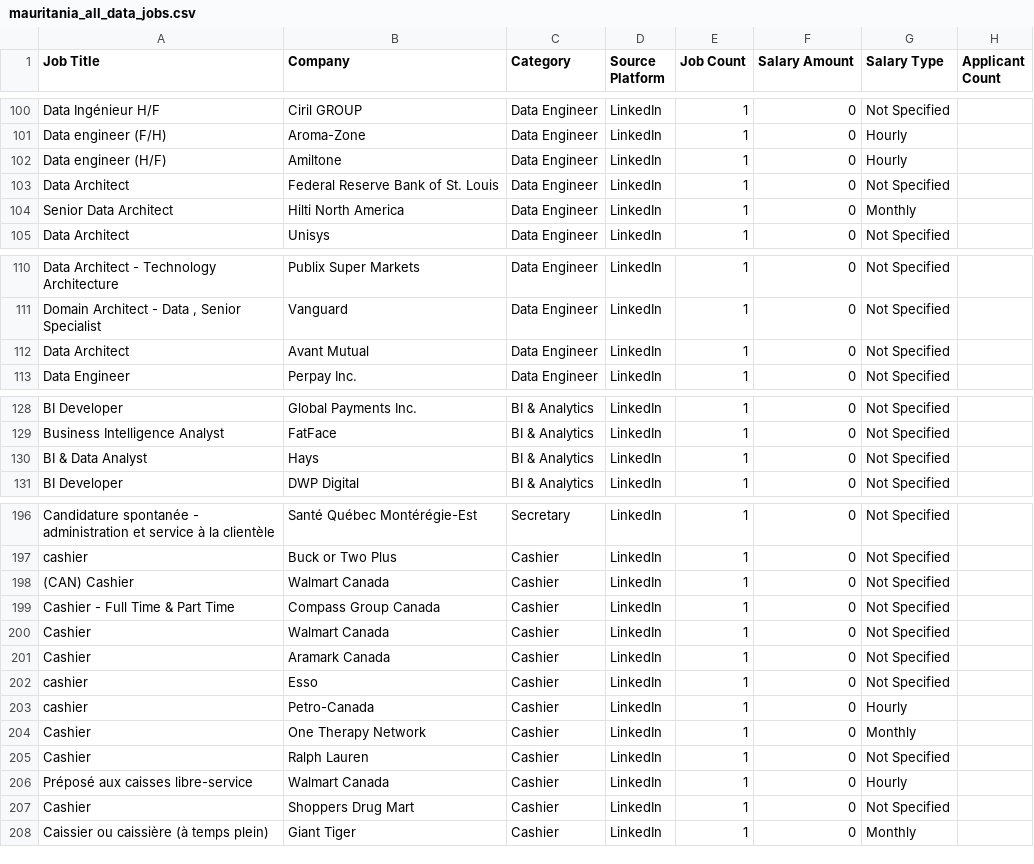
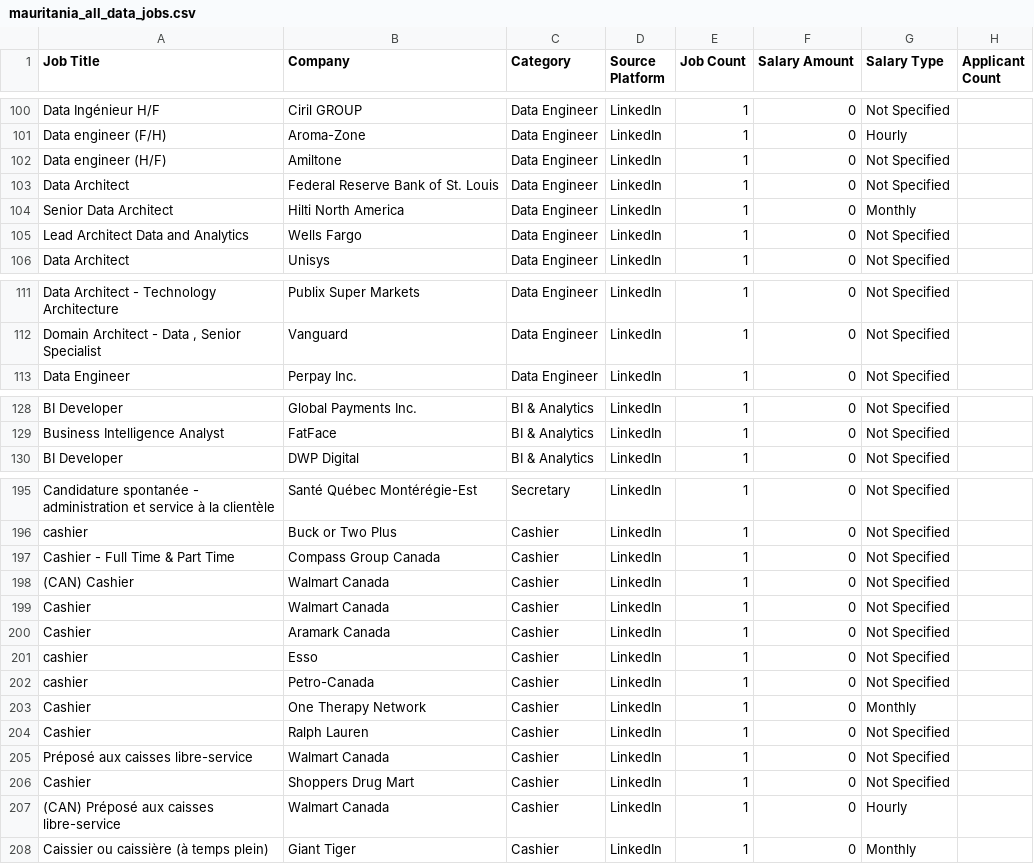
Before and after one commit to mohsinbaouba7-eng/mauritania-job-tracker, a CSV file: mauritania_all_data_jobs.csv, drawn as a sheet; only a part is shown, gaps mark what is left out; the diff covers the shown part only.

```diff
--- a/mauritania_all_data_jobs.csv
+++ b/mauritania_all_data_jobs.csv
@@ -101,5 +101,6 @@ Data Ingénieur H/F,Ciril GROUP,Data Engineer,LinkedIn,1,0,Not Specified,
 Data engineer (F/H),Aroma-Zone,Data Engineer,LinkedIn,1,0,Hourly,
-Data engineer (H/F),Amiltone,Data Engineer,LinkedIn,1,0,Hourly,
+Data engineer (H/F),Amiltone,Data Engineer,LinkedIn,1,0,Not Specified,
 Data Architect,Federal Reserve Bank of St. Louis,Data Engineer,LinkedIn,1,0,Not Specified,
 Senior Data Architect,Hilti North America,Data Engineer,LinkedIn,1,0,Monthly,
+Lead Architect Data and Analytics,Wells Fargo,Data Engineer,LinkedIn,1,0,Not Specified,
 Data Architect,Unisys,Data Engineer,LinkedIn,1,0,Not Specified,
@@ -111,3 +112,2 @@ Data Architect - Technology Architecture,Publix Super Markets,Data Engineer,Link
 "Domain Architect - Data , Senior Specialist",Vanguard,Data Engineer,LinkedIn,1,0,Not Specified,
-Data Architect,Avant Mutual,Data Engineer,LinkedIn,1,0,Not Specified,
 Data Engineer,Perpay Inc.,Data Engineer,LinkedIn,1,0,Not Specified,
@@ -129,3 +129,2 @@ BI Developer,Global Payments Inc.,BI & Analytics,LinkedIn,1,0,Not Specified,
 Business Intelligence Analyst,FatFace,BI & Analytics,LinkedIn,1,0,Not Specified,
-BI & Data Analyst,Hays,BI & Analytics,LinkedIn,1,0,Not Specified,
 BI Developer,DWP Digital,BI & Analytics,LinkedIn,1,0,Not Specified,
@@ -197,4 +196,4 @@ Candidature spontanée - administration et service à la clientèle,Santé Québ
 cashier,Buck or Two Plus,Cashier,LinkedIn,1,0,Not Specified,
+Cashier - Full Time & Part Time,Compass Group Canada,Cashier,LinkedIn,1,0,Not Specified,
 (CAN) Cashier,Walmart Canada,Cashier,LinkedIn,1,0,Not Specified,
-Cashier - Full Time & Part Time,Compass Group Canada,Cashier,LinkedIn,1,0,Not Specified,
 Cashier,Walmart Canada,Cashier,LinkedIn,1,0,Not Specified,
@@ -202,7 +201,8 @@ Cashier,Aramark Canada,Cashier,LinkedIn,1,0,Not Specified,
 cashier,Esso,Cashier,LinkedIn,1,0,Not Specified,
-cashier,Petro-Canada,Cashier,LinkedIn,1,0,Hourly,
+cashier,Petro-Canada,Cashier,LinkedIn,1,0,Not Specified,
 Cashier,One Therapy Network,Cashier,LinkedIn,1,0,Monthly,
 Cashier,Ralph Lauren,Cashier,LinkedIn,1,0,Not Specified,
-Préposé aux caisses libre-service,Walmart Canada,Cashier,LinkedIn,1,0,Hourly,
+Préposé aux caisses libre-service,Walmart Canada,Cashier,LinkedIn,1,0,Not Specified,
 Cashier,Shoppers Drug Mart,Cashier,LinkedIn,1,0,Not Specified,
+(CAN) Préposé aux caisses libre-service,Walmart Canada,Cashier,LinkedIn,1,0,Hourly,
 Caissier ou caissière (à temps plein),Giant Tiger,Cashier,LinkedIn,1,0,Monthly,
```
Also changed, not shown: 8 added rows, 8 removed rows and 27 edited cells elsewhere in this file.
